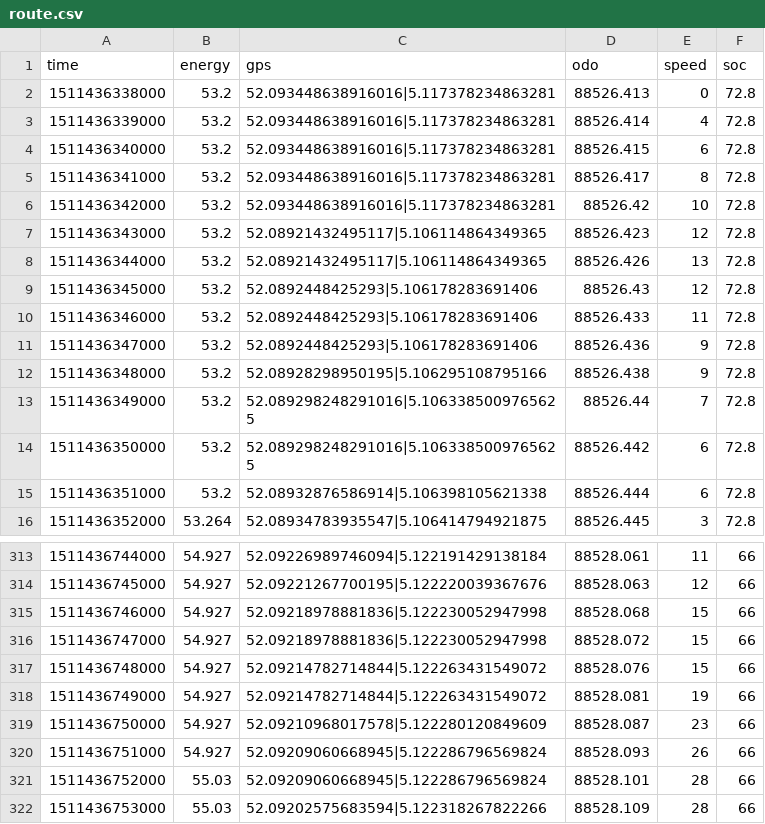
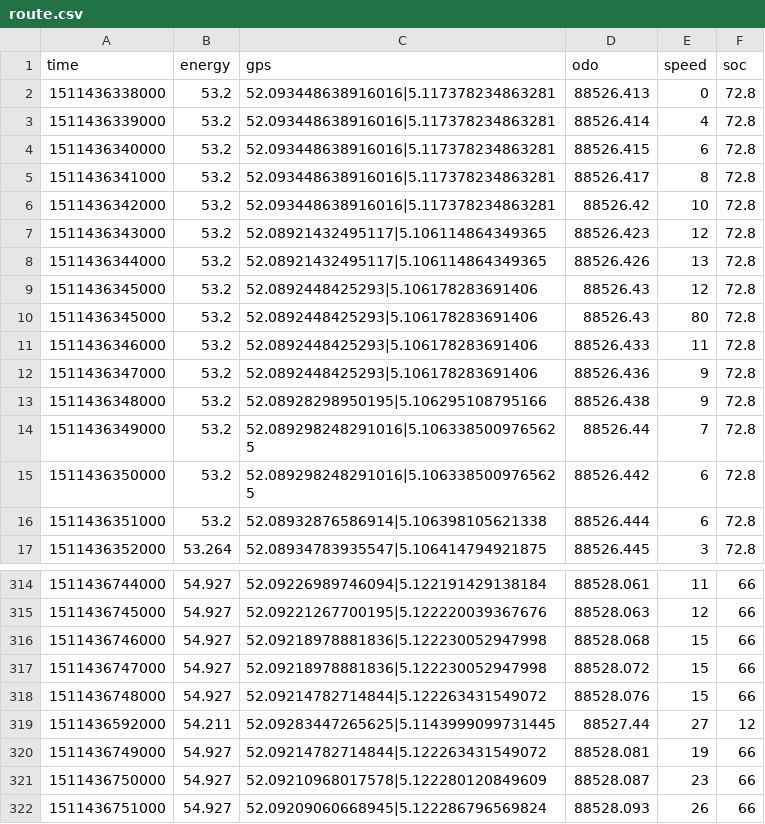
Before and after one commit to NickLont/nodejs-assignment, a CSV file: vehicle-data-generator/meta/route.csv, drawn as a sheet; only a part is shown, gaps mark what is left out; the shorter side is filled out with more unchanged rows; the diff names each change by its address in the sheet, - before the commit and + after, or states it on an @@ line.

```diff
--- a/vehicle-data-generator/meta/route.csv
+++ b/vehicle-data-generator/meta/route.csv
+row 10: 1511436345000 | 53.2 | 52.0892448425293|5.106178283691406 | 88526.43 | 80 | 72.8
+row 319: 1511436592000 | 54.211 | 52.09283447265625|5.1143999099731445 | 88527.44 | 27 | 12
```
Also changed, not shown: 10 other files.
